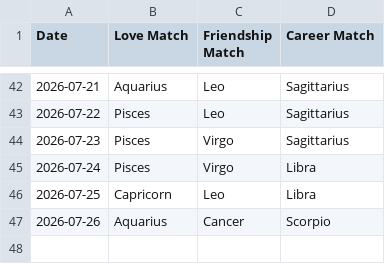
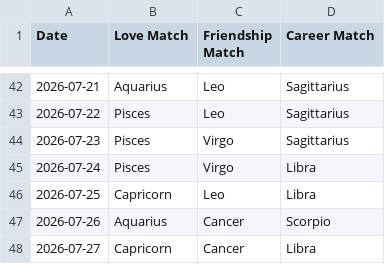
Before and after one commit to alifiaganjaraharja/daily-horoscope-scraper, a CSV file: horoscope_matches.csv, drawn as a sheet; only a part is shown, gaps mark what is left out.

```diff
--- a/horoscope_matches.csv
+++ b/horoscope_matches.csv
@@ -47 +47,2 @@ Date,Love Match,Friendship Match,Career Match
 2026-07-26,Aquarius,Cancer,Scorpio
+2026-07-27,Capricorn,Cancer,Libra
```
